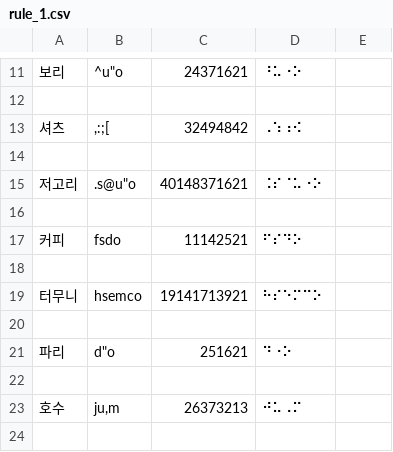
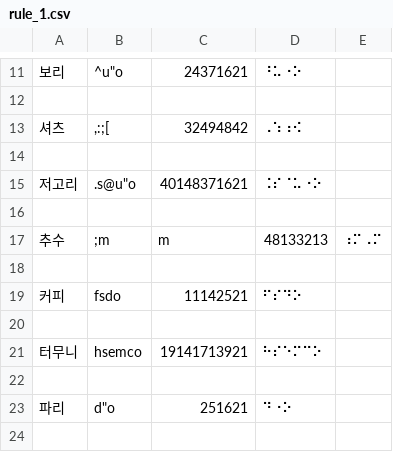
Before and after one commit to thelightway24/braillify, a CSV file: test_cases/rule_1.csv, drawn as a sheet; only a part is shown, gaps mark what is left out; the shorter side is filled out with more unchanged rows.

Commit message:
add testcase for '추수' (section 1) #77

```diff
--- a/test_cases/rule_1.csv
+++ b/test_cases/rule_1.csv
@@ -16,2 +16,4 @@
 
+추수,;m,m,48133213,⠰⠍⠠⠍
+
 커피,fsdo,11142521,⠋⠎⠙⠕
```
